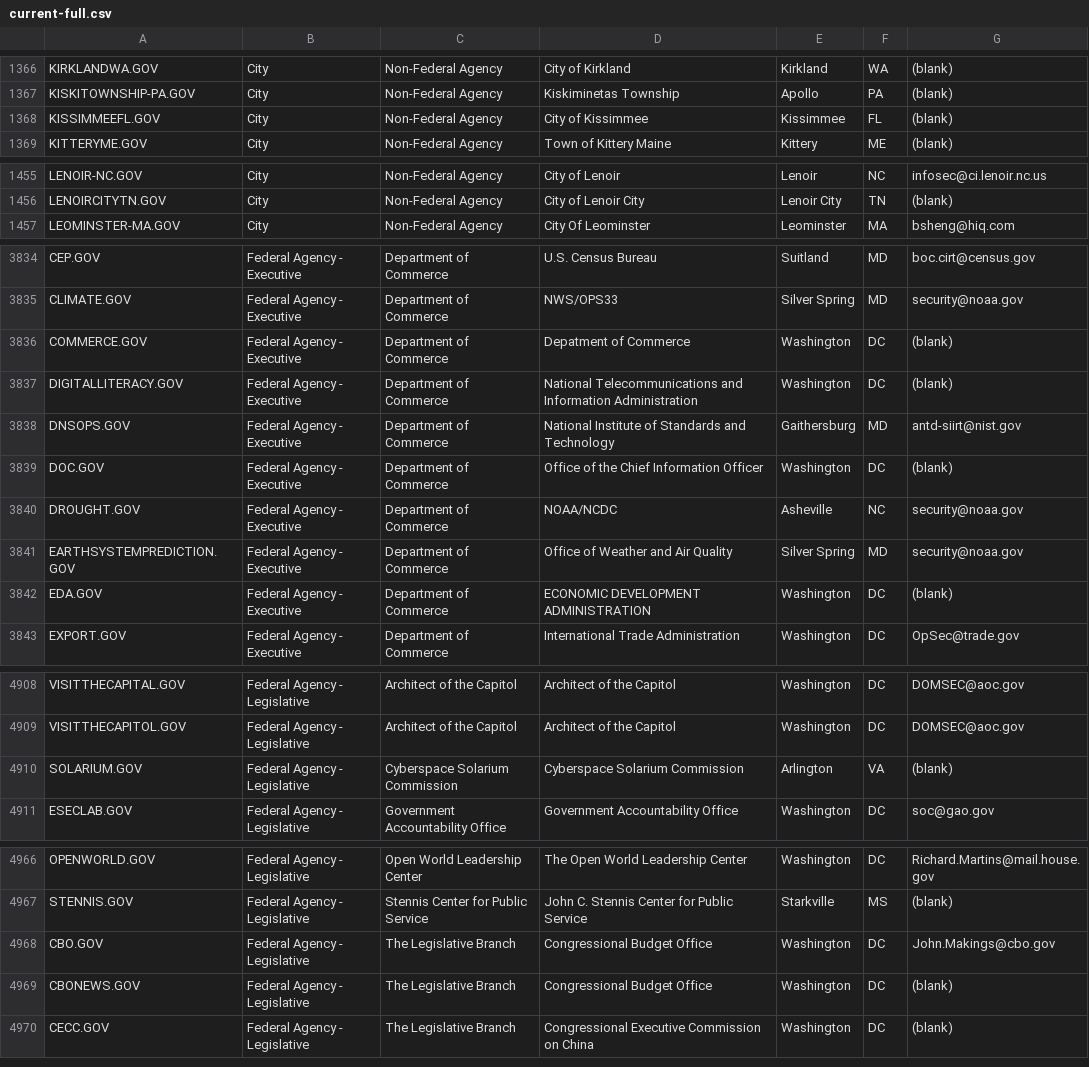
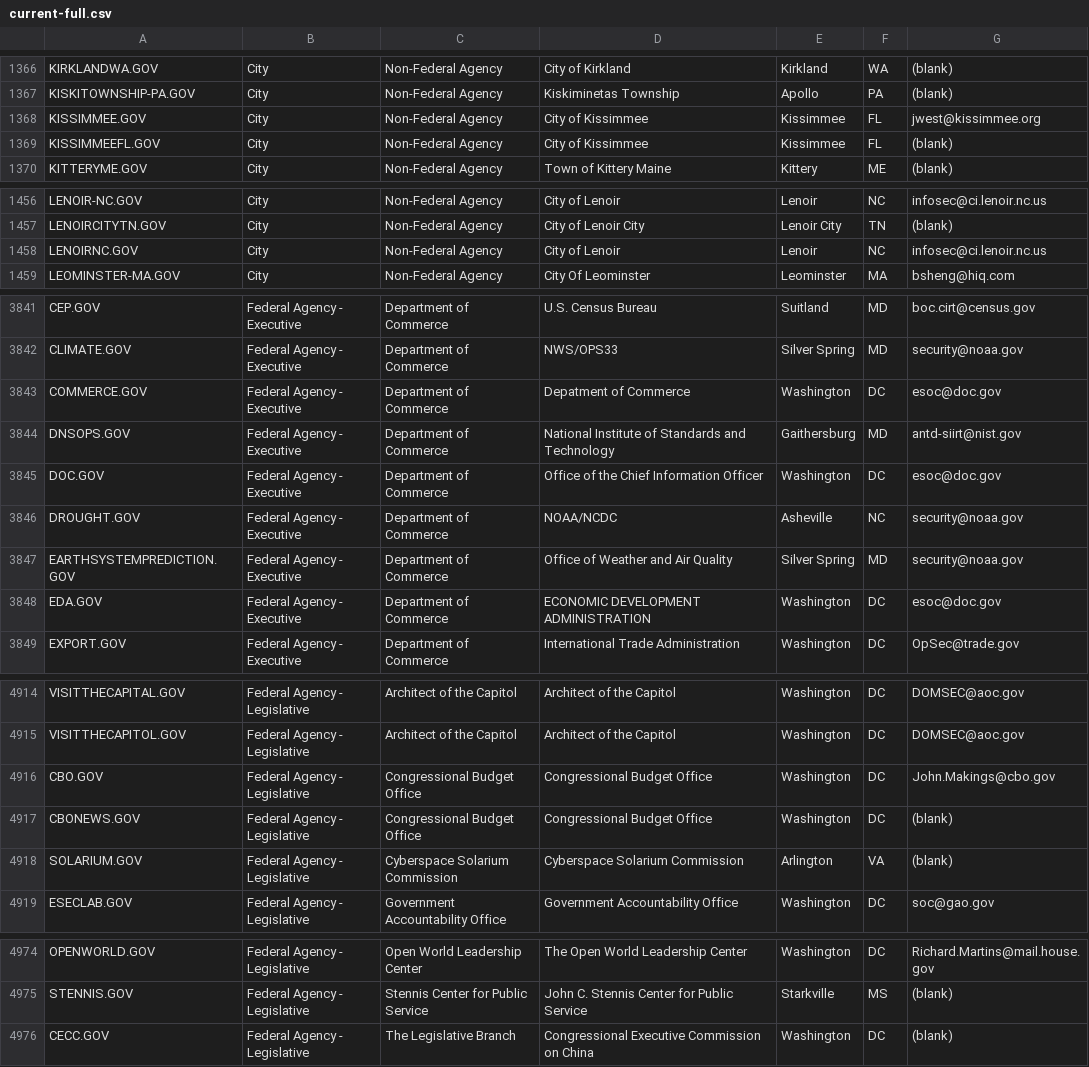
Before and after one commit to GSA/data, a CSV file: dotgov-domains/current-full.csv, drawn as a sheet; only a part is shown, gaps mark what is left out; the diff covers the shown part only.

```diff
--- a/dotgov-domains/current-full.csv
+++ b/dotgov-domains/current-full.csv
@@ -1367,2 +1367,3 @@ KIRKLANDWA.GOV,City,Non-Federal Agency,City of Kirkland,Kirkland,WA,(blank)
 KISKITOWNSHIP-PA.GOV,City,Non-Federal Agency,Kiskiminetas Township,Apollo,PA,(blank)
+KISSIMMEE.GOV,City,Non-Federal Agency,City of Kissimmee,Kissimmee,FL,jwest@kissimmee.org
 KISSIMMEEFL.GOV,City,Non-Federal Agency,City of Kissimmee,Kissimmee,FL,(blank)
@@ -1456,2 +1457,3 @@ LENOIR-NC.GOV,City,Non-Federal Agency,City of Lenoir,Lenoir,NC,infosec@ci.lenoir
 LENOIRCITYTN.GOV,City,Non-Federal Agency,City of Lenoir City,Lenoir City,TN,(blank)
+LENOIRNC.GOV,City,Non-Federal Agency,City of Lenoir,Lenoir,NC,infosec@ci.lenoir.nc.us
 LEOMINSTER-MA.GOV,City,Non-Federal Agency,City Of Leominster,Leominster,MA,bsheng@hiq.com
@@ -3835,9 +3842,8 @@ CEP.GOV,Federal Agency - Executive,Department of Commerce,U.S. Census Bureau,Sui
 CLIMATE.GOV,Federal Agency - Executive,Department of Commerce,NWS/OPS33,Silver Spring,MD,security@noaa.gov
-COMMERCE.GOV,Federal Agency - Executive,Department of Commerce,Depatment of Commerce,Washington,DC,(blank)
-DIGITALLITERACY.GOV,Federal Agency - Executive,Department of Commerce,National Telecommunications and Information Administration,Washington,DC,(blank)
+COMMERCE.GOV,Federal Agency - Executive,Department of Commerce,Depatment of Commerce,Washington,DC,esoc@doc.gov
 DNSOPS.GOV,Federal Agency - Executive,Department of Commerce,National Institute of Standards and Technology,Gaithersburg,MD,antd-siirt@nist.gov
-DOC.GOV,Federal Agency - Executive,Department of Commerce,Office of the Chief Information Officer,Washington,DC,(blank)
+DOC.GOV,Federal Agency - Executive,Department of Commerce,Office of the Chief Information Officer,Washington,DC,esoc@doc.gov
 DROUGHT.GOV,Federal Agency - Executive,Department of Commerce,NOAA/NCDC,Asheville,NC,security@noaa.gov
 EARTHSYSTEMPREDICTION.GOV,Federal Agency - Executive,Department of Commerce,Office of Weather and Air Quality,Silver Spring,MD,security@noaa.gov
-EDA.GOV,Federal Agency - Executive,Department of Commerce,ECONOMIC DEVELOPMENT ADMINISTRATION,Washington,DC,(blank)
+EDA.GOV,Federal Agency - Executive,Department of Commerce,ECONOMIC DEVELOPMENT ADMINISTRATION,Washington,DC,esoc@doc.gov
 EXPORT.GOV,Federal Agency - Executive,Department of Commerce,International Trade Administration,Washington,DC,OpSec@trade.gov
@@ -4909,2 +4915,4 @@ VISITTHECAPITAL.GOV,Federal Agency - Legislative,Architect of the Capitol,Archit
 VISITTHECAPITOL.GOV,Federal Agency - Legislative,Architect of the Capitol,Architect of the Capitol,Washington,DC,DOMSEC@aoc.gov
+CBO.GOV,Federal Agency - Legislative,Congressional Budget Office,Congressional Budget Office,Washington,DC,John.Makings@cbo.gov
+CBONEWS.GOV,Federal Agency - Legislative,Congressional Budget Office,Congressional Budget Office,Washington,DC,(blank)
 SOLARIUM.GOV,Federal Agency - Legislative,Cyberspace Solarium Commission,Cyberspace Solarium Commission,Arlington,VA,(blank)
@@ -4967,4 +4975,2 @@ OPENWORLD.GOV,Federal Agency - Legislative,Open World Leadership Center,The Open
 STENNIS.GOV,Federal Agency - Legislative,Stennis Center for Public Service,John C. Stennis Center for Public Service,Starkville,MS,(blank)
-CBO.GOV,Federal Agency - Legislative,The Legislative Branch,Congressional Budget Office,Washington,DC,John.Makings@cbo.gov
-CBONEWS.GOV,Federal Agency - Legislative,The Legislative Branch,Congressional Budget Office,Washington,DC,(blank)
 CECC.GOV,Federal Agency - Legislative,The Legislative Branch,Congressional Executive Commission on China,Washington,DC,(blank)
```
Also changed, not shown: 6 added rows and 29 edited cells elsewhere in this file, dotgov-domains/current-federal.csv.
